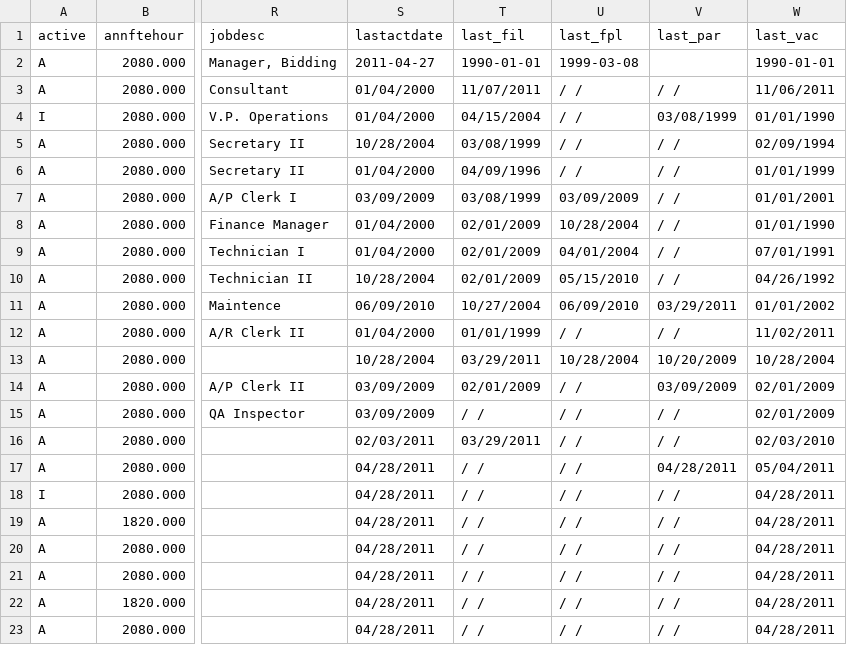
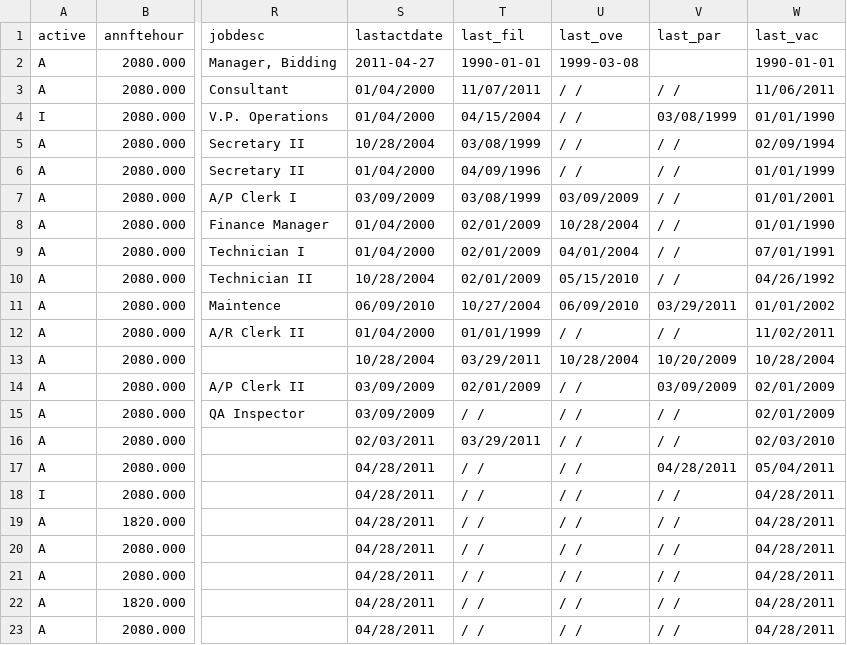
Before and after one commit to JeffersonBarefoot/PowerPCS-Spark, a CSV file: ImportFiles/samplepositions.csv, drawn as a sheet; only a part is shown, gaps mark what is left out; the diff names each change by its address in the sheet, - before the commit and + after, or states it on an @@ line.

```diff
--- a/ImportFiles/samplepositions.csv
+++ b/ImportFiles/samplepositions.csv
-U1: last_fpl
+U1: last_ove
```
Also changed, not shown: ImportFiles/samplehpositions.csv, public/ImportFiles/samplehpositions.csv, 8 other files.
